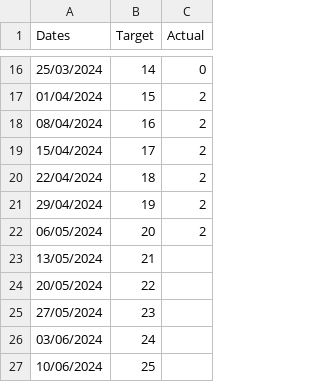
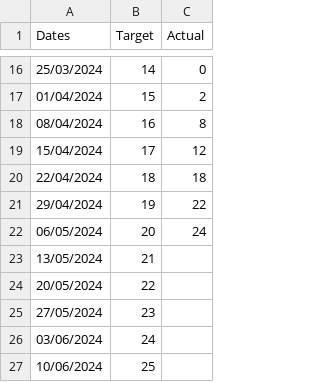
Before and after one commit to joeyclemens/cohbra-2, a CSV file: progress/roomloading_progress.csv, drawn as a sheet; only a part is shown, gaps mark what is left out.

Commit message:
Update roomloading_progress.csv

```diff
--- a/progress/roomloading_progress.csv
+++ b/progress/roomloading_progress.csv
@@ -17,7 +17,7 @@ Dates,Target,Actual
 01/04/2024,15,2
-08/04/2024,16,2
-15/04/2024,17,2
-22/04/2024,18,2
-29/04/2024,19,2
-06/05/2024,20,2
+08/04/2024,16,8
+15/04/2024,17,12
+22/04/2024,18,18
+29/04/2024,19,22
+06/05/2024,20,24
 13/05/2024,21,
```
